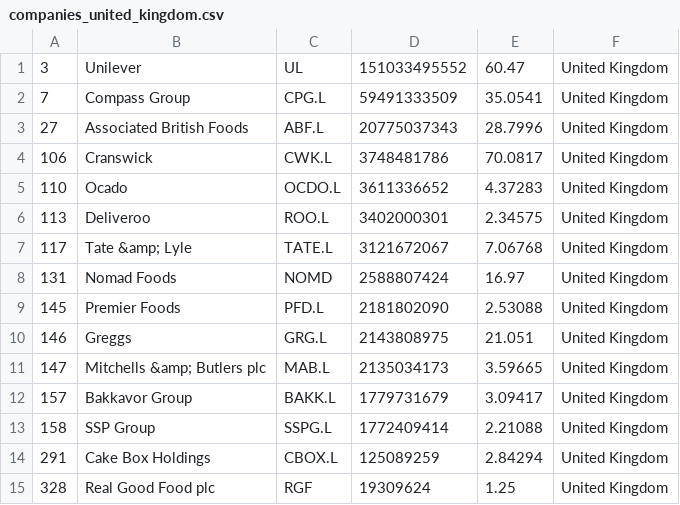
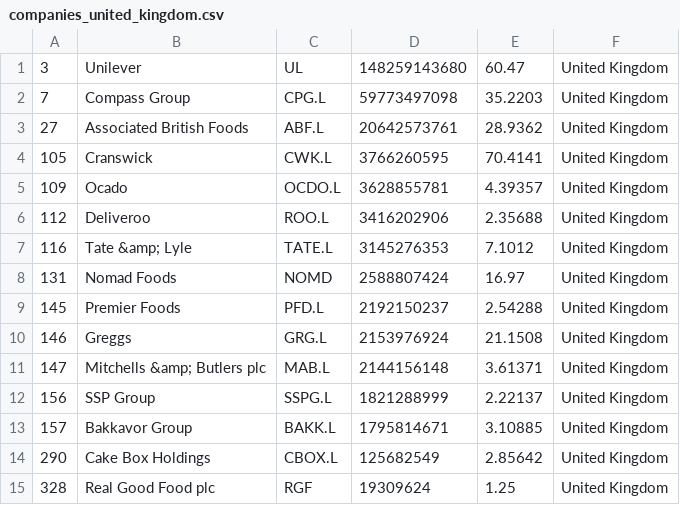
Before and after one commit to andaribu/merida-june-6-2024, a CSV file: companies_united_kingdom.csv, drawn as a sheet.

```diff
--- a/companies_united_kingdom.csv
+++ b/companies_united_kingdom.csv
@@ -1,15 +1,15 @@
-"3","Unilever","UL","151033495552","60.47","United Kingdom"
-"7","Compass Group","CPG.L","59491333509","35.0541","United Kingdom"
-"27","Associated British Foods","ABF.L","20775037343","28.7996","United Kingdom"
-"106","Cranswick","CWK.L","3748481786","70.0817","United Kingdom"
-"110","Ocado","OCDO.L","3611336652","4.37283","United Kingdom"
-"113","Deliveroo","ROO.L","3402000301","2.34575","United Kingdom"
-"117","Tate &amp; Lyle","TATE.L","3121672067","7.06768","United Kingdom"
+"3","Unilever","UL","148259143680","60.47","United Kingdom"
+"7","Compass Group","CPG.L","59773497098","35.2203","United Kingdom"
+"27","Associated British Foods","ABF.L","20642573761","28.9362","United Kingdom"
+"105","Cranswick","CWK.L","3766260595","70.4141","United Kingdom"
+"109","Ocado","OCDO.L","3628855781","4.39357","United Kingdom"
+"112","Deliveroo","ROO.L","3416202906","2.35688","United Kingdom"
+"116","Tate &amp; Lyle","TATE.L","3145276353","7.1012","United Kingdom"
 "131","Nomad Foods","NOMD","2588807424","16.97","United Kingdom"
-"145","Premier Foods","PFD.L","2181802090","2.53088","United Kingdom"
-"146","Greggs","GRG.L","2143808975","21.051","United Kingdom"
-"147","Mitchells &amp; Butlers plc","MAB.L","2135034173","3.59665","United Kingdom"
-"157","Bakkavor Group","BAKK.L","1779731679","3.09417","United Kingdom"
-"158","SSP Group","SSPG.L","1772409414","2.21088","United Kingdom"
-"291","Cake Box Holdings","CBOX.L","125089259","2.84294","United Kingdom"
+"145","Premier Foods","PFD.L","2192150237","2.54288","United Kingdom"
+"146","Greggs","GRG.L","2153976924","21.1508","United Kingdom"
+"147","Mitchells &amp; Butlers plc","MAB.L","2144156148","3.61371","United Kingdom"
+"156","SSP Group","SSPG.L","1821288999","2.22137","United Kingdom"
+"157","Bakkavor Group","BAKK.L","1795814671","3.10885","United Kingdom"
+"290","Cake Box Holdings","CBOX.L","125682549","2.85642","United Kingdom"
 "328","Real Good Food plc","RGF","19309624","1.25","United Kingdom"
```
Also changed, not shown: companies_france.csv, companies_germany.csv, 1 other file.
